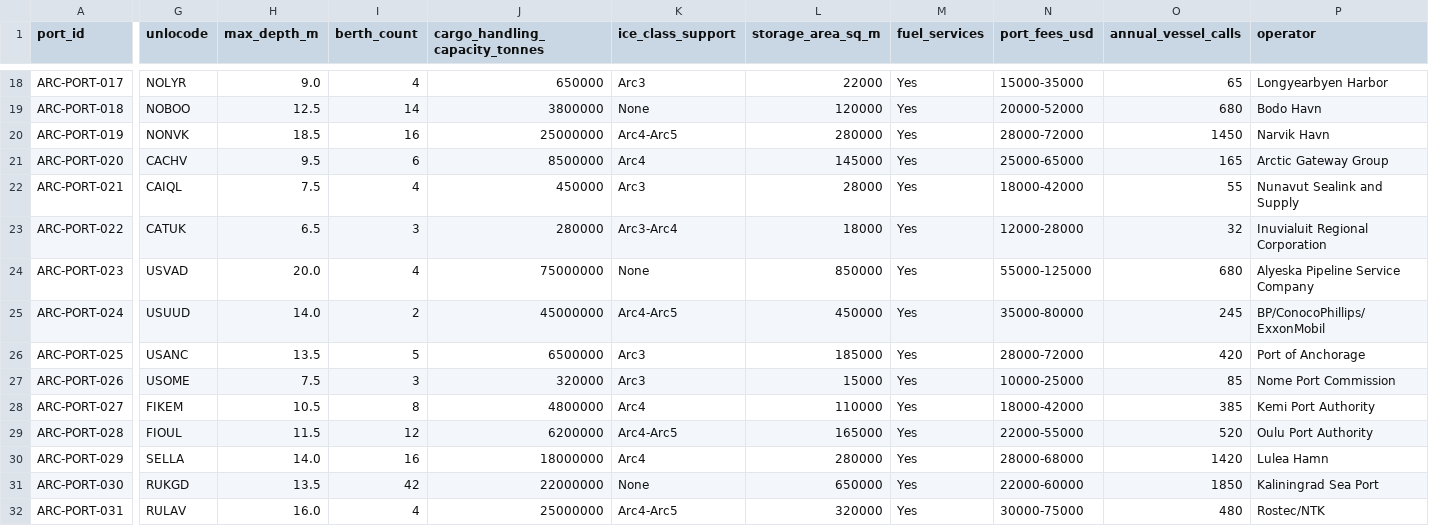
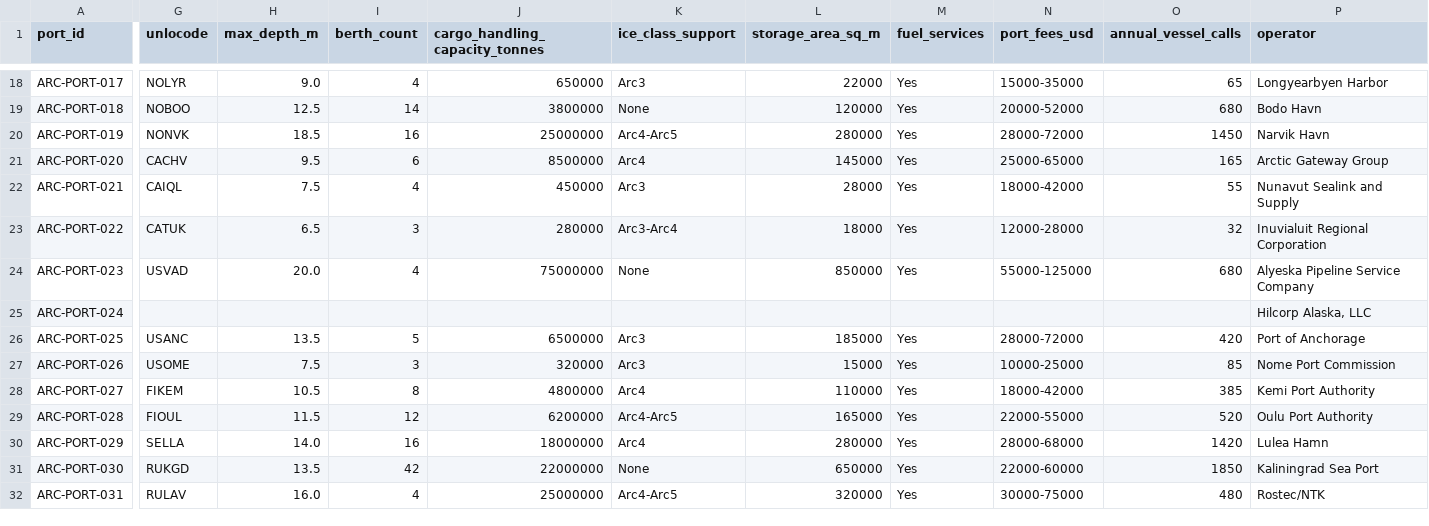
Before and after one commit to International-Arctic/ArcticTradeLanes-Dataset, a CSV file: data/ports.csv, drawn as a sheet; only a part is shown, gaps mark what is left out; the diff covers the shown part only; the diff names each change by its address in the sheet, - before the commit and + after, or states it on an @@ line.

Commit message:
GIS Quality Loop gis-loop-1028-1049: metadata-only (024 unverified fields hidden + Hilcorp operator; SHIP-065/029/027 notes; SHIP-022 copies converged)
No coordinates changed.
- ports.csv (all copies): ARC-PORT-024 Prudhoe Bay West Dock Marine Facility. The legacy oil-terminal values are
  hidden as UNVERIFIED (blanked, with the old values kept in sources): USUUD, depth 14.0, 2 berths, 45 Mt,
  Arc4-Arc5, 450000 m2, fuel Yes, fees 35000-80000, 245 calls. UN/LOCODE: the official UNECE page could not be
  reached (Cloudflare 403). The UNECE code-list mirror (datasets/un-locode) gives USUUD = Thetford, VT and
  Prudhoe Bay = USSCC (no port function), so no code is set. Operator BP/ConocoPhillips/ExxonMobil ->
  Hilcorp Alaska, LLC. Sources: Alaska DEC APDES permit AK0029840 fact sheet 2026 (Prudhoe Bay Seawater
  Treatment Plant at the West Dock Causeway terminus) and NOAA NMFS Alaska LNG Prudhoe Bay POC 2021-01-04
  (West Dock, operated by Hilcorp Alaska, LLC).
- shipbuilding_facilities.csv:
  - ARC-SHIP-065 Korsakov: status note added. AO Rusatom Korsakovskaya Verf (OGRN 1236500004014) was
    liquidated 2025-12-19 per EGRUL (Vestnik gosreg 39(1062) of 2025-10-01; Fedresurs 30785424). Pin unchanged.
  - ARC-SHIP-029 Northern Marine Repair: flagged UNVERIFIED (no official source; 2-decimal Anchorage soft pin).
  - ARC-SHIP-027: renamed Greenland Dockyards -> Nuuk Værft (Nuuk Værft A/S, CVR 12544766). Alias kept.
  - ARC-SHIP-022: the Zo Dataset copy had the quarantine note duplicated, and ATL data/ had a stale
    pre-quarantine row. All copies now carry the canonical single-note row that was already in this repo.
- Zero-tolerance gate PASS: only ARC-PORT-024 props (unlocode, max_depth_m, berths, ice_class_support,
  cargo_capacity_t, annual_vessel_calls, operator) and the ARC-SHIP-027 name changed. 1317 feats,
  25 water_routed, fan_mask 563, display_offset 129. All fixed coords are unchanged, including 024, 054 and 027.
- Atlas: 3996 950b55bb, 4326 c8daef43, manifest a9b57dd1. ports.csv f51019d2. shipbuilding_facilities.csv b96c330e.

```diff
--- a/data/ports.csv
+++ b/data/ports.csv
-G25 (unlocode): USUUD
+G25 (unlocode): (empty)
-H25 (max_depth_m): 14.0
+H25 (max_depth_m): (empty)
-I25 (berth_count): 2
+I25 (berth_count): (empty)
-J25 (cargo_handling_capacity_tonnes): 45000000
+J25 (cargo_handling_capacity_tonnes): (empty)
-K25 (ice_class_support): Arc4-Arc5
+K25 (ice_class_support): (empty)
-L25 (storage_area_sq_m): 450000
+L25 (storage_area_sq_m): (empty)
-M25 (fuel_services): Yes
+M25 (fuel_services): (empty)
-N25 (port_fees_usd): 35000-80000
+N25 (port_fees_usd): (empty)
-O25 (annual_vessel_calls): 245
+O25 (annual_vessel_calls): (empty)
-P25 (operator): BP/ConocoPhillips/ExxonMobil
+P25 (operator): Hilcorp Alaska, LLC
```
Also changed, not shown: 1 edited cell elsewhere in this file, dataset/shipbuilding_facilities.csv, ports.csv, 16 other files.
